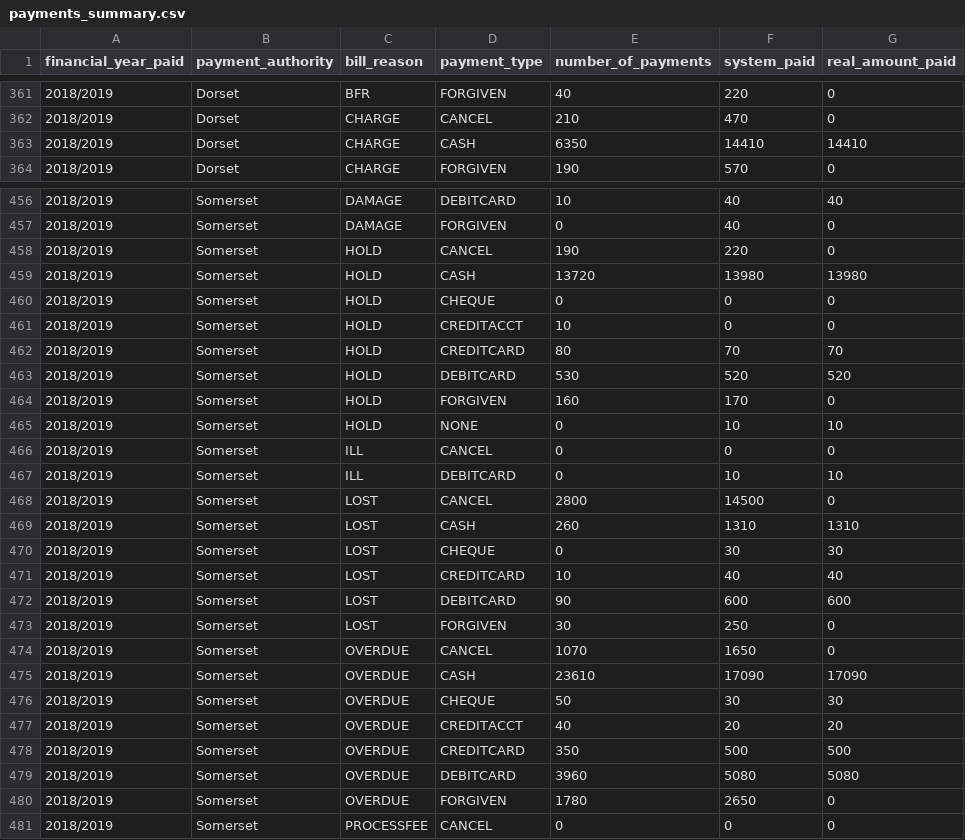
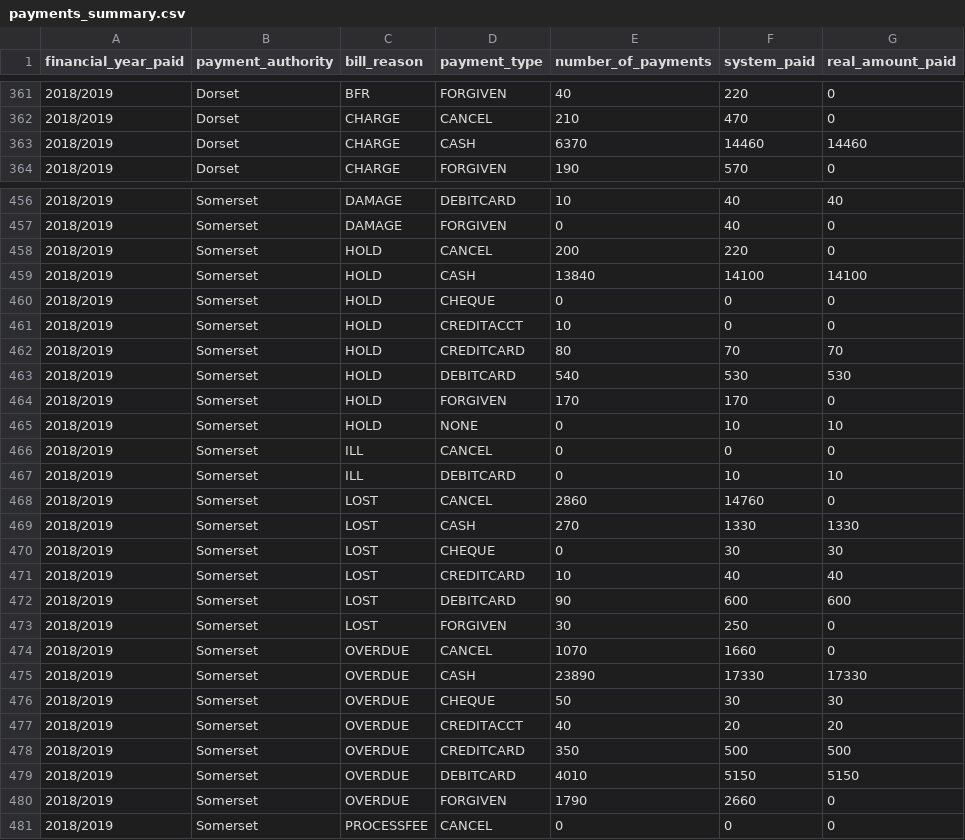
Before and after one commit to LibrariesWest/opendata, a CSV file: bills/payments_summary.csv, drawn as a sheet; only a part is shown, gaps mark what is left out; the diff covers the shown part only.

Commit message:
Daily update payment summary data

```diff
--- a/bills/payments_summary.csv
+++ b/bills/payments_summary.csv
@@ -362,3 +362,3 @@ financial_year_paid,payment_authority,bill_reason,payment_type,number_of_payment
 2018/2019,Dorset,CHARGE,CANCEL,210,470,0
-2018/2019,Dorset,CHARGE,CASH,6350,14410,14410
+2018/2019,Dorset,CHARGE,CASH,6370,14460,14460
 2018/2019,Dorset,CHARGE,FORGIVEN,190,570,0
@@ -457,4 +457,4 @@ financial_year_paid,payment_authority,bill_reason,payment_type,number_of_payment
 2018/2019,Somerset,DAMAGE,FORGIVEN,0,40,0
-2018/2019,Somerset,HOLD,CANCEL,190,220,0
-2018/2019,Somerset,HOLD,CASH,13720,13980,13980
+2018/2019,Somerset,HOLD,CANCEL,200,220,0
+2018/2019,Somerset,HOLD,CASH,13840,14100,14100
 2018/2019,Somerset,HOLD,CHEQUE,0,0,0
@@ -462,4 +462,4 @@ financial_year_paid,payment_authority,bill_reason,payment_type,number_of_payment
 2018/2019,Somerset,HOLD,CREDITCARD,80,70,70
-2018/2019,Somerset,HOLD,DEBITCARD,530,520,520
-2018/2019,Somerset,HOLD,FORGIVEN,160,170,0
+2018/2019,Somerset,HOLD,DEBITCARD,540,530,530
+2018/2019,Somerset,HOLD,FORGIVEN,170,170,0
 2018/2019,Somerset,HOLD,NONE,0,10,10
@@ -467,4 +467,4 @@ financial_year_paid,payment_authority,bill_reason,payment_type,number_of_payment
 2018/2019,Somerset,ILL,DEBITCARD,0,10,10
-2018/2019,Somerset,LOST,CANCEL,2800,14500,0
-2018/2019,Somerset,LOST,CASH,260,1310,1310
+2018/2019,Somerset,LOST,CANCEL,2860,14760,0
+2018/2019,Somerset,LOST,CASH,270,1330,1330
 2018/2019,Somerset,LOST,CHEQUE,0,30,30
@@ -473,4 +473,4 @@ financial_year_paid,payment_authority,bill_reason,payment_type,number_of_payment
 2018/2019,Somerset,LOST,FORGIVEN,30,250,0
-2018/2019,Somerset,OVERDUE,CANCEL,1070,1650,0
-2018/2019,Somerset,OVERDUE,CASH,23610,17090,17090
+2018/2019,Somerset,OVERDUE,CANCEL,1070,1660,0
+2018/2019,Somerset,OVERDUE,CASH,23890,17330,17330
 2018/2019,Somerset,OVERDUE,CHEQUE,50,30,30
@@ -478,4 +478,4 @@ financial_year_paid,payment_authority,bill_reason,payment_type,number_of_payment
 2018/2019,Somerset,OVERDUE,CREDITCARD,350,500,500
-2018/2019,Somerset,OVERDUE,DEBITCARD,3960,5080,5080
-2018/2019,Somerset,OVERDUE,FORGIVEN,1780,2650,0
+2018/2019,Somerset,OVERDUE,DEBITCARD,4010,5150,5150
+2018/2019,Somerset,OVERDUE,FORGIVEN,1790,2660,0
 2018/2019,Somerset,PROCESSFEE,CANCEL,0,0,0
```
Also changed, not shown: 106 edited cells elsewhere in this file.
